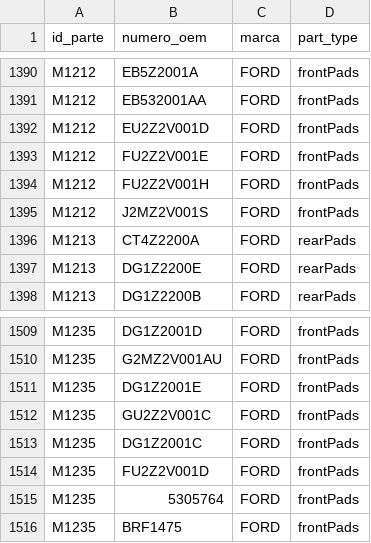
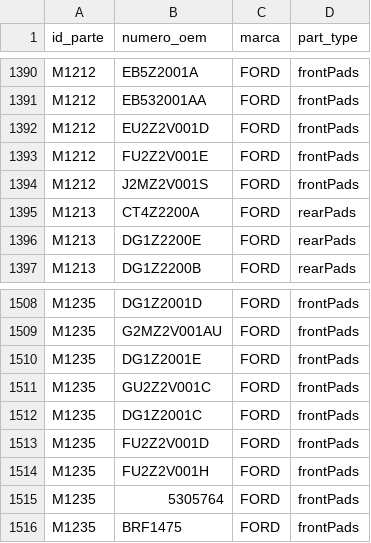
Before and after one commit to imroxas/autoparts, a CSV file: datos/oems.csv, drawn as a sheet; only a part is shown, gaps mark what is left out.

Commit message:
Update oems.csv

```diff
--- a/datos/oems.csv
+++ b/datos/oems.csv
@@ -1393,3 +1393,2 @@ M1212,EU2Z2V001D,FORD,frontPads
 M1212,FU2Z2V001E,FORD,frontPads
-M1212,FU2Z2V001H,FORD,frontPads
 M1212,J2MZ2V001S,FORD,frontPads
@@ -1514,2 +1513,3 @@ M1235,DG1Z2001C,FORD,frontPads
 M1235,FU2Z2V001D,FORD,frontPads
+M1235,FU2Z2V001H,FORD,frontPads
 M1235,5305764,FORD,frontPads
```
